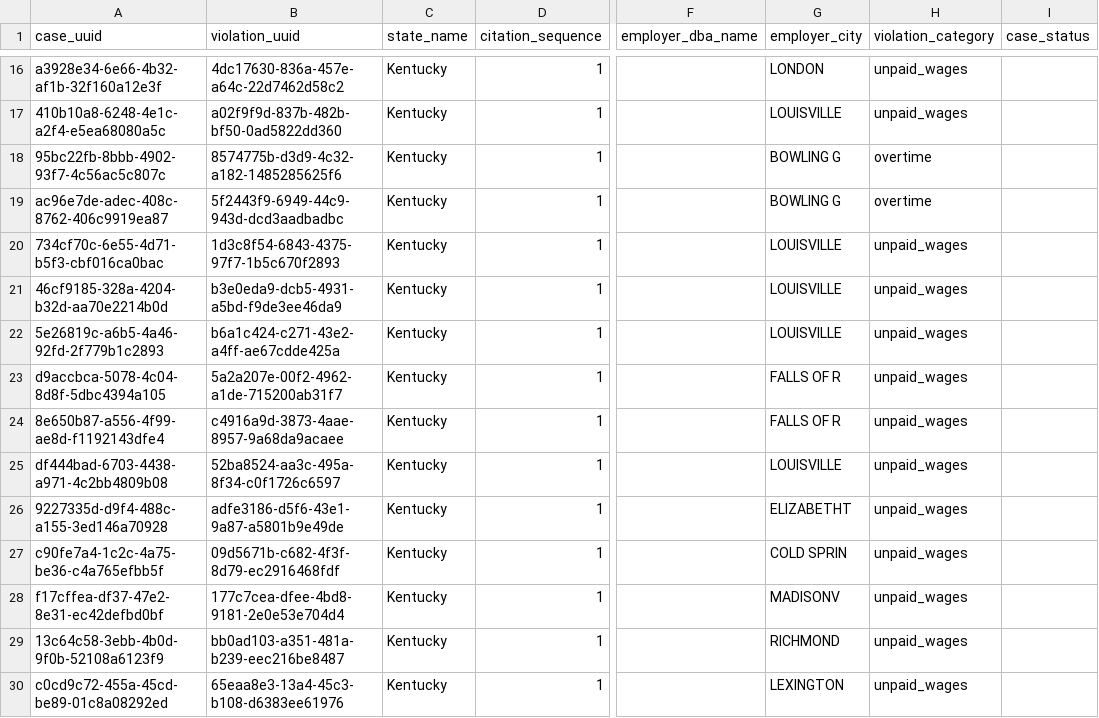
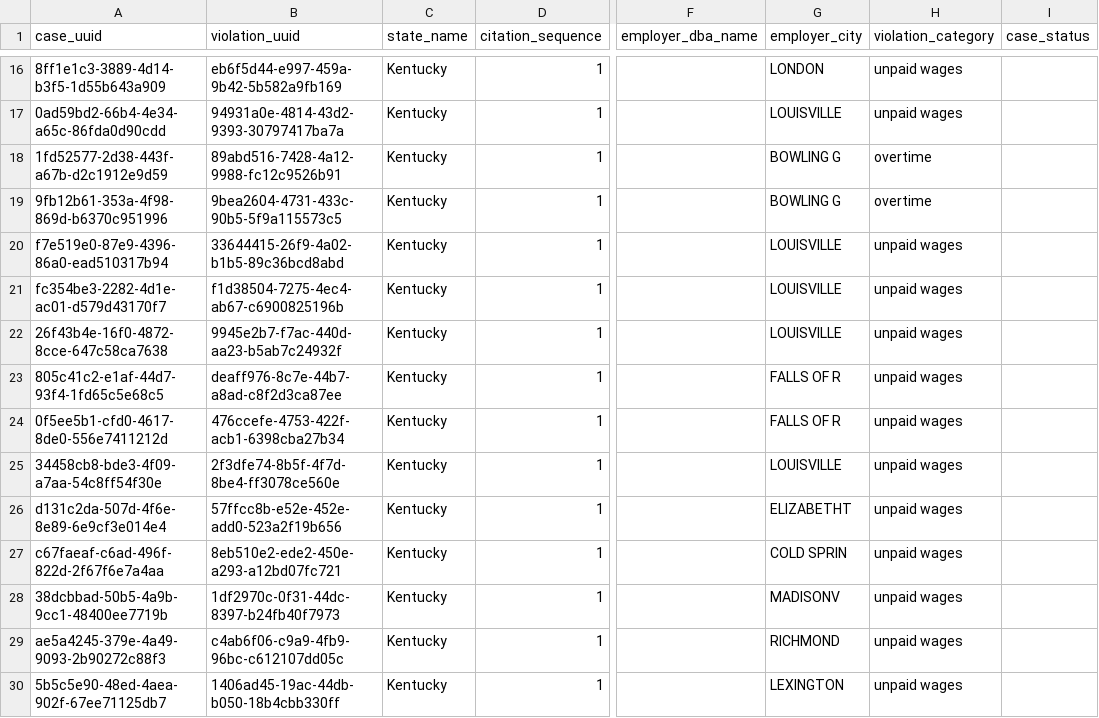
Before and after one commit to cbs-news-data/wage-theft-data, a CSV file: transform/kentucky/output/kentucky.csv, drawn as a sheet; only a part is shown, gaps mark what is left out; the diff covers the shown part only; the diff names each change by its address in the sheet, - before the commit and + after, or states it on an @@ line.

```diff
--- a/transform/kentucky/output/kentucky.csv
+++ b/transform/kentucky/output/kentucky.csv
-A16 (case_uuid): a3928e34-6e66-4b32-af1b-32f160a12e3f
+A16 (case_uuid): 8ff1e1c3-3889-4d14-b3f5-1d55b643a909
-B16 (violation_uuid): 4dc17630-836a-457e-a64c-22d7462d58c2
+B16 (violation_uuid): eb6f5d44-e997-459a-9b42-5b582a9fb169
-H16:H17 (violation_category): unpaid_wages
+H16:H17 (violation_category): unpaid wages
-A17 (case_uuid): 410b10a8-6248-4e1c-a2f4-e5ea68080a5c
+A17 (case_uuid): 0ad59bd2-66b4-4e34-a65c-86fda0d90cdd
-B17 (violation_uuid): a02f9f9d-837b-482b-bf50-0ad5822dd360
+B17 (violation_uuid): 94931a0e-4814-43d2-9393-30797417ba7a
-A18 (case_uuid): 95bc22fb-8bbb-4902-93f7-4c56ac5c807c
+A18 (case_uuid): 1fd52577-2d38-443f-a67b-d2c1912e9d59
-B18 (violation_uuid): 8574775b-d3d9-4c32-a182-1485285625f6
+B18 (violation_uuid): 89abd516-7428-4a12-9988-fc12c9526b91
-A19 (case_uuid): ac96e7de-adec-408c-8762-406c9919ea87
+A19 (case_uuid): 9fb12b61-353a-4f98-869d-b6370c951996
-B19 (violation_uuid): 5f2443f9-6949-44c9-943d-dcd3aadbadbc
+B19 (violation_uuid): 9bea2604-4731-433c-90b5-5f9a115573c5
-A20 (case_uuid): 734cf70c-6e55-4d71-b5f3-cbf016ca0bac
+A20 (case_uuid): f7e519e0-87e9-4396-86a0-ead510317b94
-B20 (violation_uuid): 1d3c8f54-6843-4375-97f7-1b5c670f2893
+B20 (violation_uuid): 33644415-26f9-4a02-b1b5-89c36bcd8abd
-H20:H30 (violation_category): unpaid_wages
+H20:H30 (violation_category): unpaid wages
-A21 (case_uuid): 46cf9185-328a-4204-b32d-aa70e2214b0d
+A21 (case_uuid): fc354be3-2282-4d1e-ac01-d579d43170f7
-B21 (violation_uuid): b3e0eda9-dcb5-4931-a5bd-f9de3ee46da9
+B21 (violation_uuid): f1d38504-7275-4ec4-ab67-c6900825196b
-A22 (case_uuid): 5e26819c-a6b5-4a46-92fd-2f779b1c2893
+A22 (case_uuid): 26f43b4e-16f0-4872-8cce-647c58ca7638
-B22 (violation_uuid): b6a1c424-c271-43e2-a4ff-ae67cdde425a
+B22 (violation_uuid): 9945e2b7-f7ac-440d-aa23-b5ab7c24932f
-A23 (case_uuid): d9accbca-5078-4c04-8d8f-5dbc4394a105
+A23 (case_uuid): 805c41c2-e1af-44d7-93f4-1fd65c5e68c5
-B23 (violation_uuid): 5a2a207e-00f2-4962-a1de-715200ab31f7
+B23 (violation_uuid): deaff976-8c7e-44b7-a8ad-c8f2d3ca87ee
-A24 (case_uuid): 8e650b87-a556-4f99-ae8d-f1192143dfe4
+A24 (case_uuid): 0f5ee5b1-cfd0-4617-8de0-556e7411212d
-B24 (violation_uuid): c4916a9d-3873-4aae-8957-9a68da9acaee
+B24 (violation_uuid): 476ccefe-4753-422f-acb1-6398cba27b34
-A25 (case_uuid): df444bad-6703-4438-a971-4c2bb4809b08
+A25 (case_uuid): 34458cb8-bde3-4f09-a7aa-54c8ff54f30e
-B25 (violation_uuid): 52ba8524-aa3c-495a-8f34-c0f1726c6597
+B25 (violation_uuid): 2f3dfe74-8b5f-4f7d-8be4-ff3078ce560e
-A26 (case_uuid): 9227335d-d9f4-488c-a155-3ed146a70928
+A26 (case_uuid): d131c2da-507d-4f6e-8e89-6e9cf3e014e4
-B26 (violation_uuid): adfe3186-d5f6-43e1-9a87-a5801b9e49de
+B26 (violation_uuid): 57ffcc8b-e52e-452e-add0-523a2f19b656
-A27 (case_uuid): c90fe7a4-1c2c-4a75-be36-c4a765efbb5f
+A27 (case_uuid): c67faeaf-c6ad-496f-822d-2f67f6e7a4aa
-B27 (violation_uuid): 09d5671b-c682-4f3f-8d79-ec2916468fdf
+B27 (violation_uuid): 8eb510e2-ede2-450e-a293-a12bd07fc721
-A28 (case_uuid): f17cffea-df37-47e2-8e31-ec42defbd0bf
+A28 (case_uuid): 38dcbbad-50b5-4a9b-9cc1-48400ee7719b
-B28 (violation_uuid): 177c7cea-dfee-4bd8-9181-2e0e53e704d4
+B28 (violation_uuid): 1df2970c-0f31-44dc-8397-b24fb40f7973
-A29 (case_uuid): 13c64c58-3ebb-4b0d-9f0b-52108a6123f9
+A29 (case_uuid): ae5a4245-379e-4a49-9093-2b90272c88f3
-B29 (violation_uuid): bb0ad103-a351-481a-b239-eec216be8487
+B29 (violation_uuid): c4ab6f06-c9a9-4fb9-96bc-c612107dd05c
-A30 (case_uuid): c0cd9c72-455a-45cd-be89-01c8a08292ed
+A30 (case_uuid): 5b5c5e90-48ed-4aea-902f-67ee71125db7
-B30 (violation_uuid): 65eaa8e3-13a4-45c3-b108-d6383ee61976
+B30 (violation_uuid): 1406ad45-19ac-44db-b050-18b4cbb330ff
```
Also changed, not shown: 124 edited cells elsewhere in this file, transform/colorado/output/colorado.csv, transform/iowa/output/iowa.csv, 30 other files.
